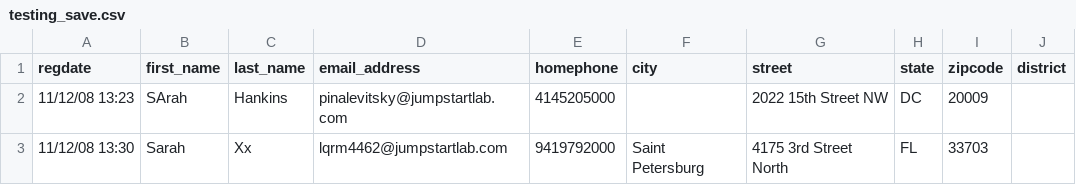
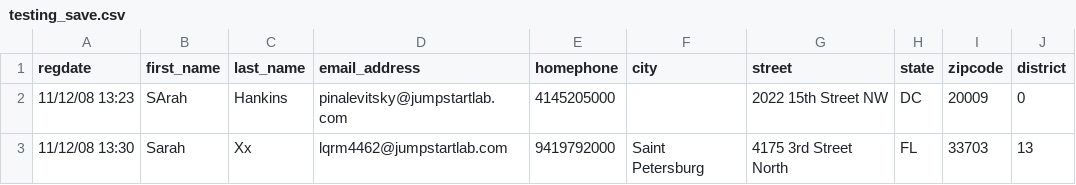
Before and after one commit to rtravitz/event-reporter, a CSV file: testing_save.csv, drawn as a sheet.

```diff
--- a/testing_save.csv
+++ b/testing_save.csv
@@ -1,3 +1,3 @@
 regdate,first_name,last_name,email_address,homephone,city,street,state,zipcode,district
-11/12/08 13:23,SArah,Hankins,pinalevitsky@jumpstartlab.com,4145205000,"",2022 15th Street NW,DC,20009,""
-11/12/08 13:30,Sarah,Xx,lqrm4462@jumpstartlab.com,9419792000,Saint Petersburg,4175 3rd Street North,FL,33703,""
+11/12/08 13:23,SArah,Hankins,pinalevitsky@jumpstartlab.com,4145205000,"",2022 15th Street NW,DC,20009,0
+11/12/08 13:30,Sarah,Xx,lqrm4462@jumpstartlab.com,9419792000,Saint Petersburg,4175 3rd Street North,FL,33703,13
```
Also changed, not shown: 9 other files.
